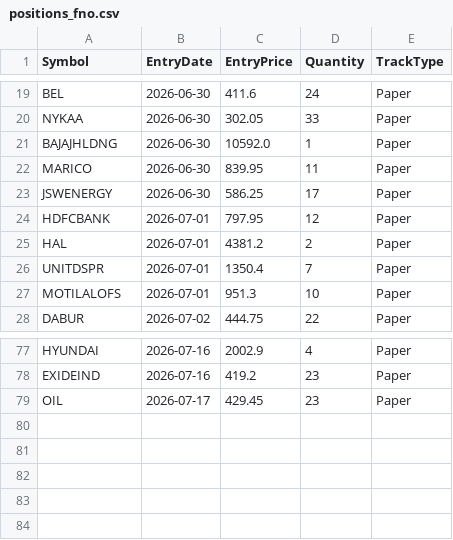
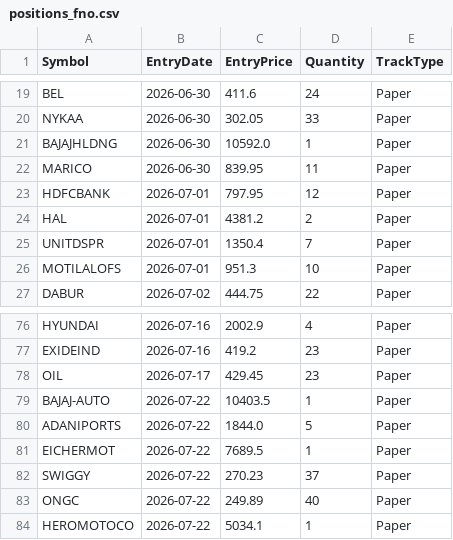
Before and after one commit to finnyrajmann/nse-fno-trend, a CSV file: data/positions_fno.csv, drawn as a sheet; only a part is shown, gaps mark what is left out.

Commit message:
Auto-update — 2026-07-22

```diff
--- a/data/positions_fno.csv
+++ b/data/positions_fno.csv
@@ -22,3 +22,2 @@ BAJAJHLDNG,2026-06-30,10592.0,1,Paper
 MARICO,2026-06-30,839.95,11,Paper
-JSWENERGY,2026-06-30,586.25,17,Paper
 HDFCBANK,2026-07-01,797.95,12,Paper
@@ -79 +78,7 @@ EXIDEIND,2026-07-16,419.2,23,Paper
 OIL,2026-07-17,429.45,23,Paper
+BAJAJ-AUTO,2026-07-22,10403.5,1,Paper
+ADANIPORTS,2026-07-22,1844.0,5,Paper
+EICHERMOT,2026-07-22,7689.5,1,Paper
+SWIGGY,2026-07-22,270.23,37,Paper
+ONGC,2026-07-22,249.89,40,Paper
+HEROMOTOCO,2026-07-22,5034.1,1,Paper
```
